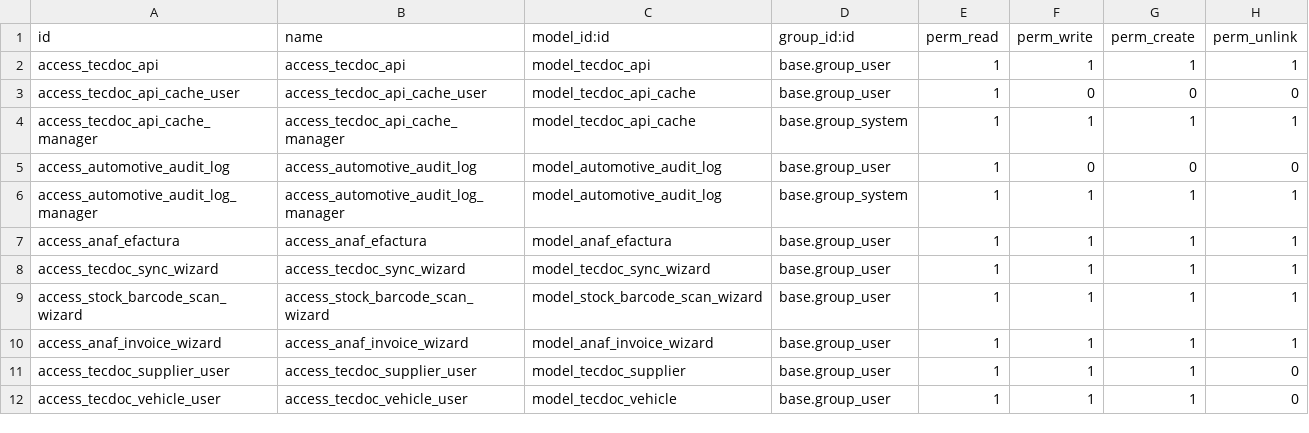
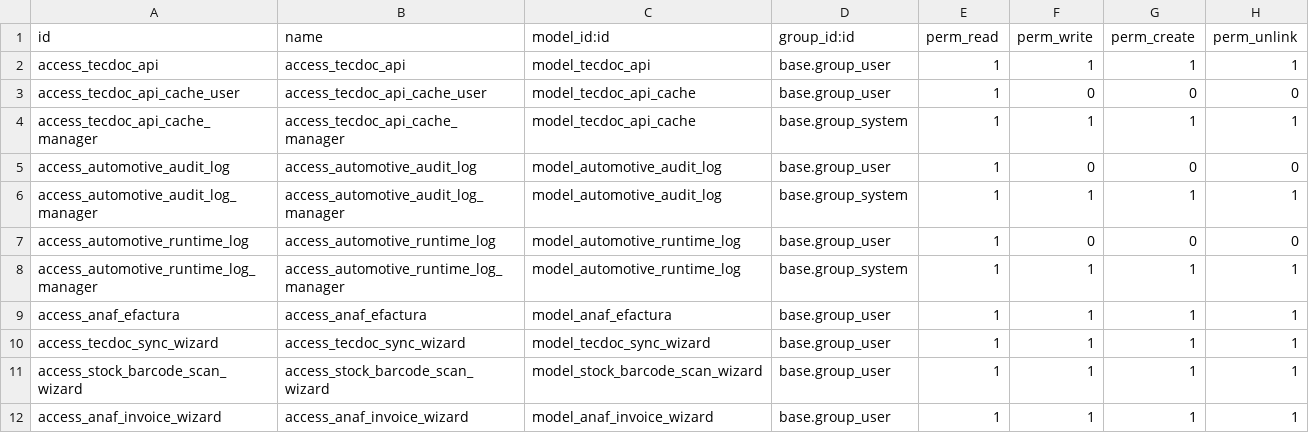
Before and after one commit to TirlaP/odoo-integration, a CSV file: custom_addons/automotive_parts/security/ir.model.access.csv, drawn as a sheet; only a part is shown; the shorter side is filled out with more unchanged rows; the diff names each change by its address in the sheet, - before the commit and + after, or states it on an @@ line.

Commit message:
Add runtime logging and harden Railway deploys

```diff
--- a/custom_addons/automotive_parts/security/ir.model.access.csv
+++ b/custom_addons/automotive_parts/security/ir.model.access.csv
+row 7: access_automotive_runtime_log | access_automotive_runtime_log | model_automotive_runtime_log | base.group_user | 1 | 0 | 0 | 0
+row 8: access_automotive_runtime_log_manager | access_automotive_runtime_log_manager | model_automotive_runtime_log | base.group_system | 1 | 1 | 1 | 1
```
Also changed, not shown: 20 other files.
